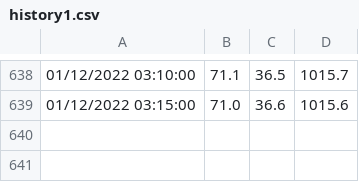
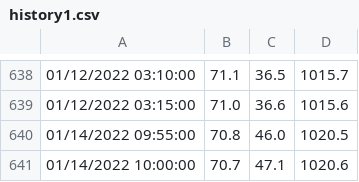
Before and after one commit to billco/mb280, a CSV file: bin/data/history1.csv, drawn as a sheet; only a part is shown, gaps mark what is left out.

```diff
--- a/bin/data/history1.csv
+++ b/bin/data/history1.csv
@@ -639 +639,3 @@
 01/12/2022 03:15:00, 71.0, 36.6,1015.6
+01/14/2022 09:55:00, 70.8, 46.0,1020.5
+01/14/2022 10:00:00, 70.7, 47.1,1020.6
```
Also changed, not shown: bin/data/history2.csv, bin/data/history4.csv.
